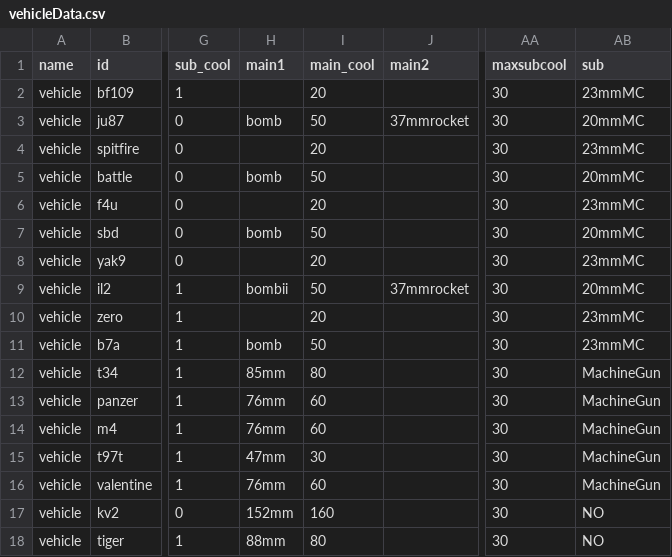
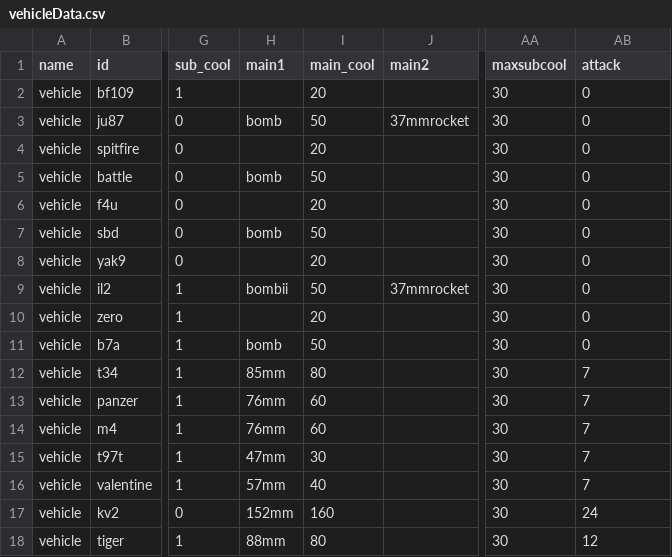
Before and after one commit to KarZex/GVCWW2, a CSV file: csv/vehicleData.csv, drawn as a sheet; only a part is shown, gaps mark what is left out; the diff names each change by its address in the sheet, - before the commit and + after, or states it on an @@ line.

```diff
--- a/csv/vehicleData.csv
+++ b/csv/vehicleData.csv
-AB1: sub
+AB1: attack
-AB2 (attack): 23mmMC
+AB2 (attack): 0
-AB3 (attack): 20mmMC
+AB3 (attack): 0
-AB4 (attack): 23mmMC
+AB4 (attack): 0
-AB5 (attack): 20mmMC
+AB5 (attack): 0
-AB6 (attack): 23mmMC
+AB6 (attack): 0
-AB7 (attack): 20mmMC
+AB7 (attack): 0
-AB8 (attack): 23mmMC
+AB8 (attack): 0
-AB9 (attack): 20mmMC
+AB9 (attack): 0
-AB10:AB11 (attack): 23mmMC
+AB10:AB11 (attack): 0
-AB12:AB16 (attack): MachineGun
+AB12:AB16 (attack): 7
-H16 (main1): 76mm
+H16 (main1): 57mm
-I16 (main_cool): 60
+I16 (main_cool): 40
-AB17 (attack): NO
+AB17 (attack): 24
-AB18 (attack): NO
+AB18 (attack): 12
```
Also changed, not shown: csv/vehiclewData.csv, 30 other files.
